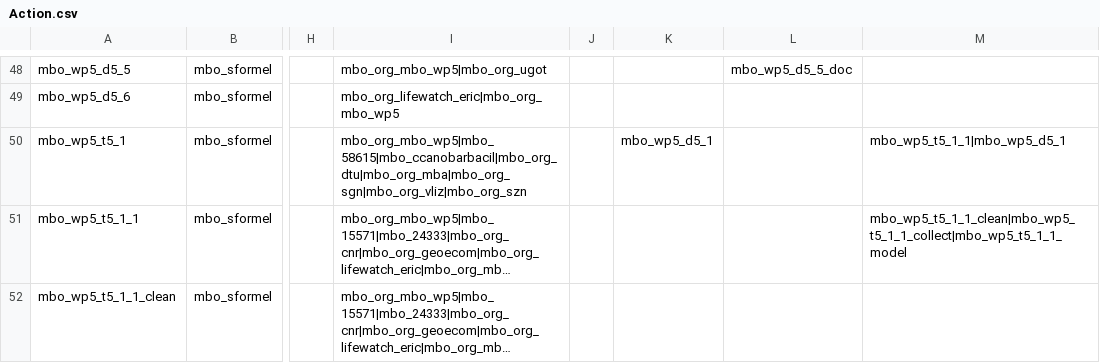
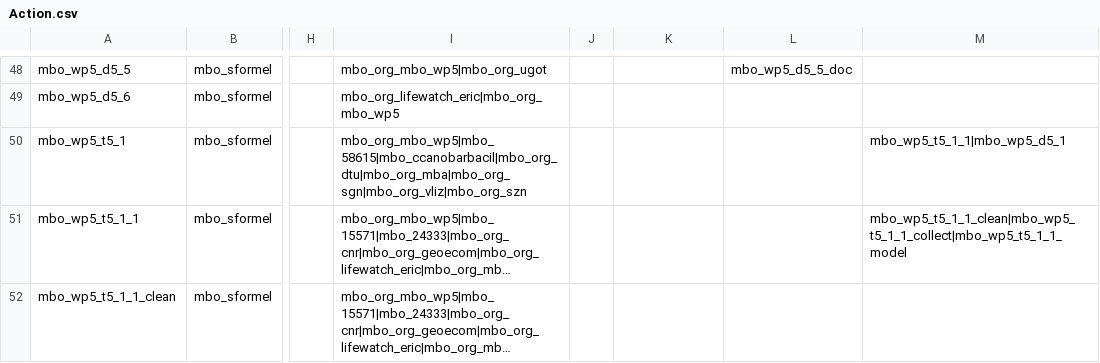
Before and after one commit to marco-bolo/csv-to-json-ld, a CSV file: data/Action.csv, drawn as a sheet; only a part is shown, gaps mark what is left out; long unchanged cells end in …; the diff names each change by its address in the sheet, - before the commit and + after, or states it on an @@ line.

```diff
--- a/data/Action.csv
+++ b/data/Action.csv
-K50: mbo_wp5_d5_1
+K50: (empty)
```
